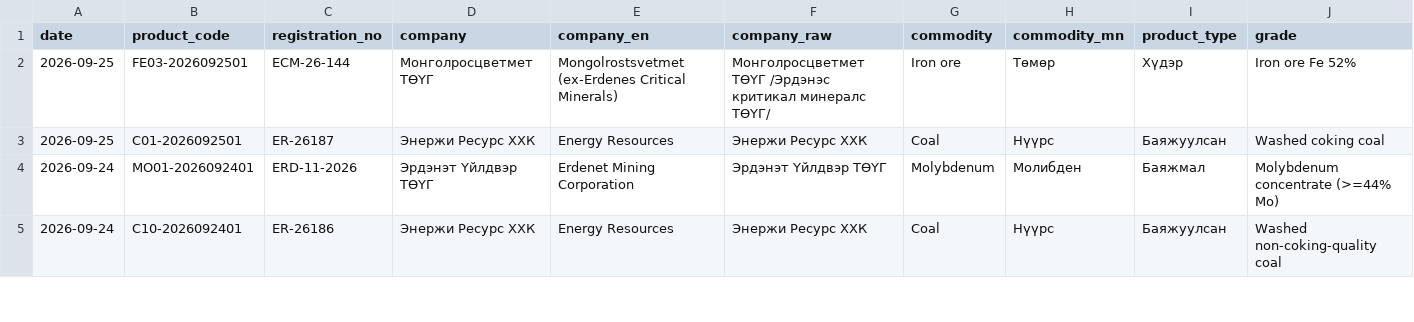
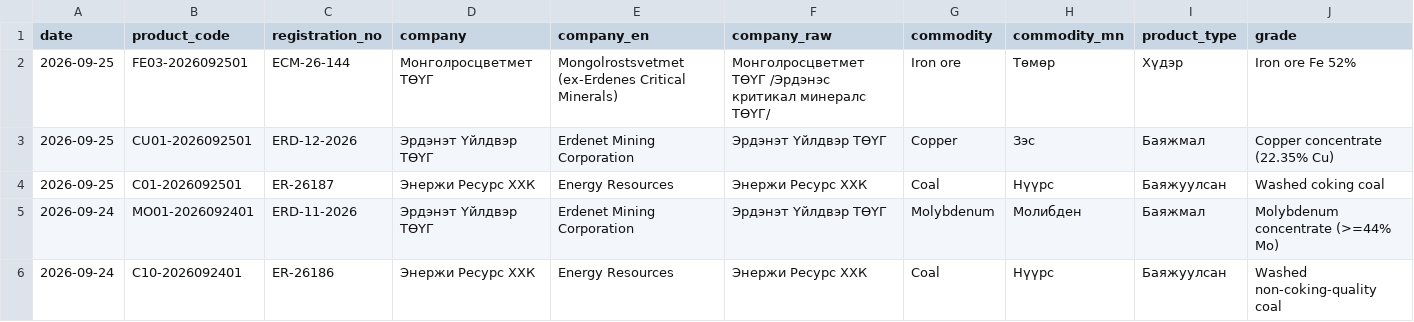
Before and after one commit to puje22/comex2026, a CSV file: data/contracts.csv, drawn as a sheet; only a part is shown; rows hold the shown columns only; the diff names each change by its address in the sheet, - before the commit and + after, or states it on an @@ line.

Commit message:
data: update 2026-09-25 13:51 UTC

```diff
--- a/data/contracts.csv
+++ b/data/contracts.csv
+row 3: 2026-09-25 | CU01-2026092501 | ERD-12-2026 | Эрдэнэт Үйлдвэр ТӨҮГ | Erdenet Mining Corporation | Эрдэнэт Үйлдвэр ТӨҮГ | Copper | Зэс | Баяжмал | Copper concentrate (22.35% Cu)
```
Also changed, not shown: data/notices.csv, data/trades.csv.
